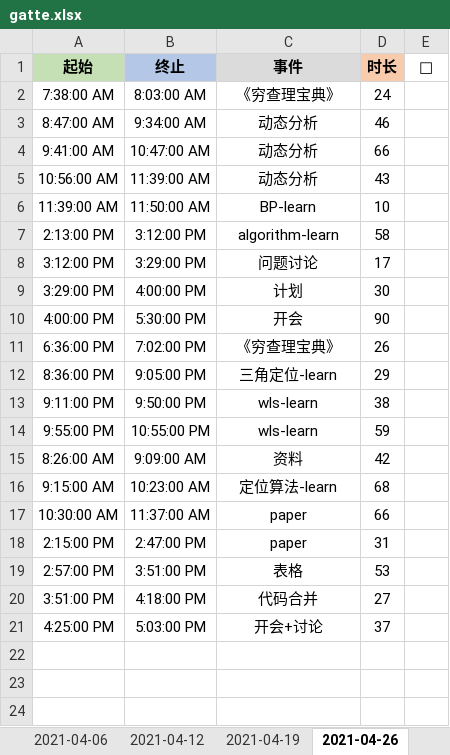
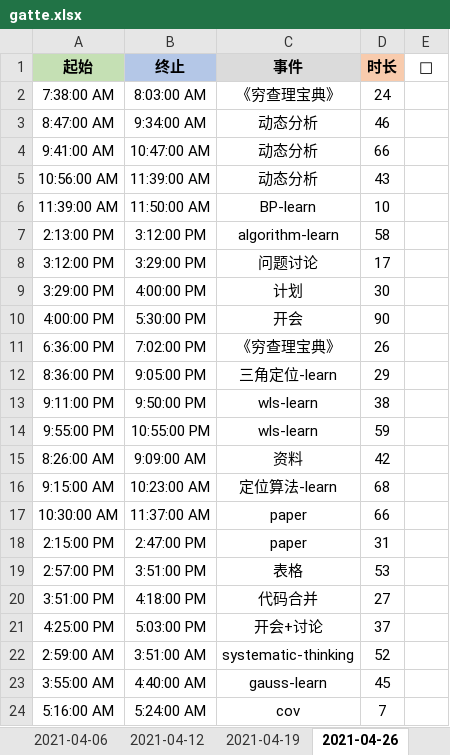
Before and after one commit to Joiner12/Notes, an Excel workbook: gatte.xlsx, sheet 2021-04-26, drawn as a sheet; values as stored, in another font and other column widths than the file's, no borders; conditional formats not drawn; the diff names each change by its address in the sheet, - before the commit and + after, or states it on an @@ line.

```diff
--- a/gatte.xlsx (sheet 2021-04-26)
+++ b/gatte.xlsx (sheet 2021-04-26)
+row 22: 2:59:00 AM | 3:51:00 AM | systematic-thinking | 52
+row 23: 3:55:00 AM | 4:40:00 AM | gauss-learn | 45
+row 24: 5:16:00 AM | 5:24:00 AM | cov | 7
```
Also changed, not shown: 2 other files.
